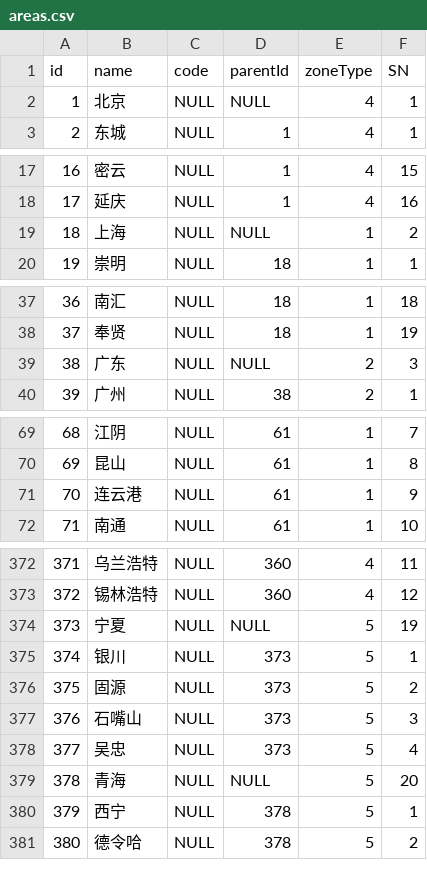
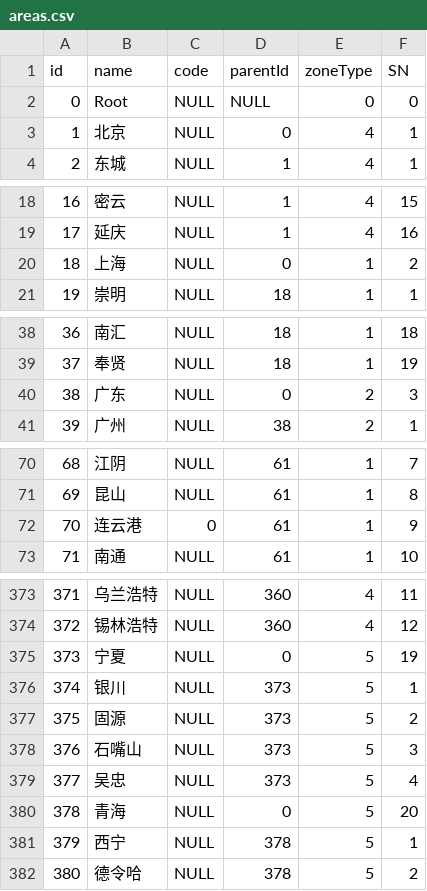
Before and after one commit to JinKunChen/xdemo, a CSV file: mcc/src/main/resources/config/liquibase/areas.csv, drawn as a sheet; only a part is shown, gaps mark what is left out; the diff covers the shown part only.

```diff
--- a/mcc/src/main/resources/config/liquibase/areas.csv
+++ b/mcc/src/main/resources/config/liquibase/areas.csv
@@ -1,3 +1,4 @@
 id;name;code;parentId;zoneType;SN
-1;北京;NULL;NULL;4;1
+0;Root;NULL;NULL;0;0
+1;北京;NULL;0;4;1
 2;东城;NULL;1;4;1
@@ -18,3 +19,3 @@ id;name;code;parentId;zoneType;SN
 17;延庆;NULL;1;4;16
-18;上海;NULL;NULL;1;2
+18;上海;NULL;0;1;2
 19;崇明;NULL;18;1;1
@@ -38,3 +39,3 @@ id;name;code;parentId;zoneType;SN
 37;奉贤;NULL;18;1;19
-38;广东;NULL;NULL;2;3
+38;广东;NULL;0;2;3
 39;广州;NULL;38;2;1
@@ -70,3 +71,3 @@ id;name;code;parentId;zoneType;SN
 69;昆山;NULL;61;1;8
-70;连云港;NULL;61;1;9
+70;连云港;0;61;1;9
 71;南通;NULL;61;1;10
@@ -373,3 +374,3 @@ id;name;code;parentId;zoneType;SN
 372;锡林浩特;NULL;360;4;12
-373;宁夏;NULL;NULL;5;19
+373;宁夏;NULL;0;5;19
 374;银川;NULL;373;5;1
@@ -378,3 +379,3 @@ id;name;code;parentId;zoneType;SN
 377;吴忠;NULL;373;5;4
-378;青海;NULL;NULL;5;20
+378;青海;NULL;0;5;20
 379;西宁;NULL;378;5;1
```
Also changed, not shown: 17 edited cells elsewhere in this file, mcc/src/main/resources/config/liquibase/menus.csv, 9 other files.
